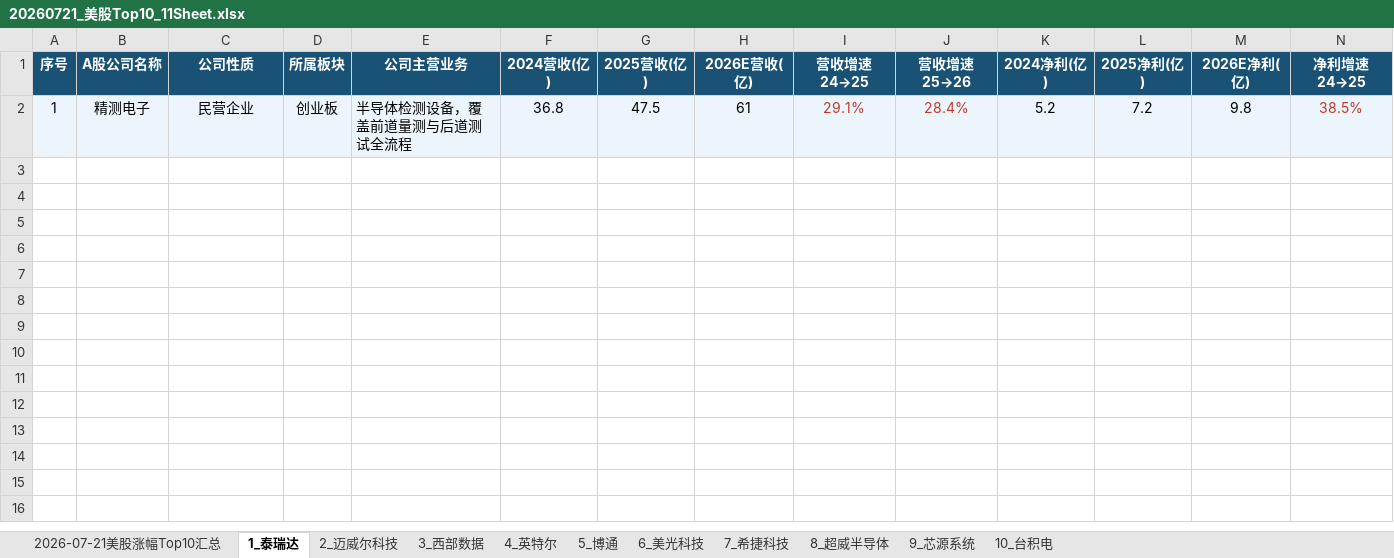
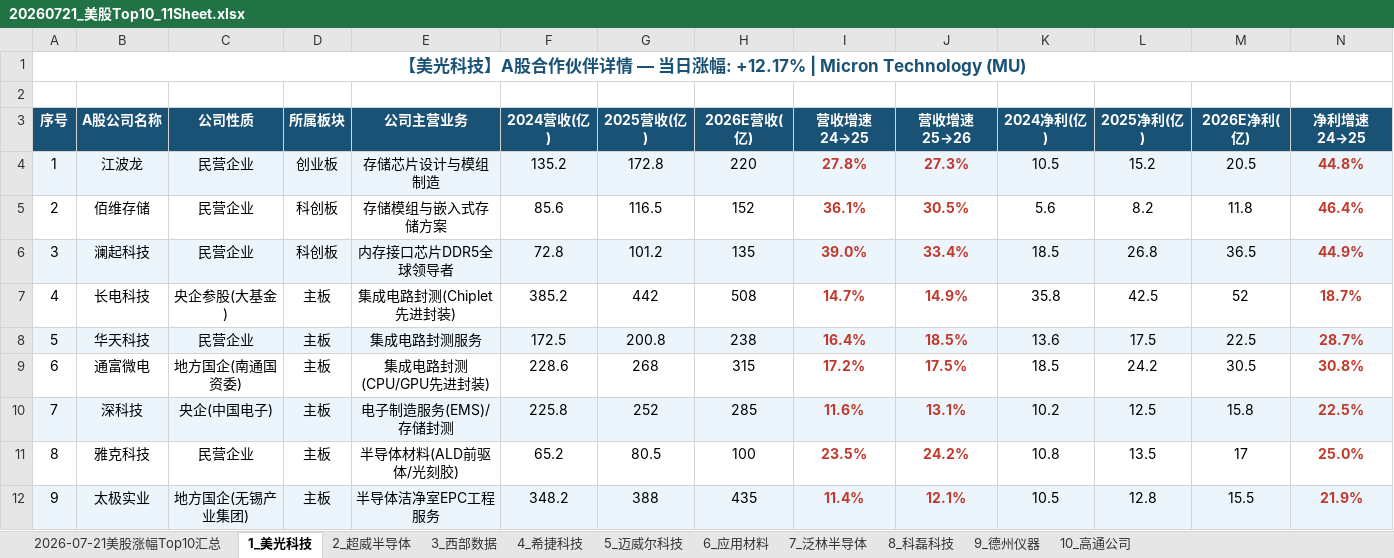
Before and after one commit to Apolline8848/obsidian-daily-sync, an Excel workbook: 05-美股A股报告/20260721_美股Top10_11Sheet.xlsx, sheet 1_美光科技, drawn as a sheet; only a part is shown; values as stored, in another font and other column widths than the file's, no borders; removed rows and columns are numbered as before the commit, all else as after; rows hold the shown columns only; the diff names each change by its address in the sheet, - before the commit and + after, or states it on an @@ line.

```diff
--- a/05-美股A股报告/20260721_美股Top10_11Sheet.xlsx (sheet 1_美光科技)
+++ b/05-美股A股报告/20260721_美股Top10_11Sheet.xlsx (sheet 1_美光科技)
-sheet tab: 1_泰瑞达
+sheet tab: 1_美光科技
-sheet tab: 2_迈威尔科技
+sheet tab: 2_超威半导体
-sheet tab: 4_英特尔
+sheet tab: 4_希捷科技
-sheet tab: 5_博通
+sheet tab: 5_迈威尔科技
-sheet tab: 6_美光科技
+sheet tab: 6_应用材料
-sheet tab: 7_希捷科技
+sheet tab: 7_泛林半导体
-sheet tab: 8_超威半导体
+sheet tab: 8_科磊科技
-sheet tab: 9_芯源系统
+sheet tab: 9_德州仪器
-sheet tab: 10_台积电
+sheet tab: 10_高通公司
+row 1: 【美光科技】A股合作伙伴详情 — 当日涨幅: +12.17% | Micron Technology (MU)
+row 2: (empty)
-row 2: 1 | 精测电子 | 民营企业 | 创业板 | 半导体检测设备，覆盖前道量测与后道测试全流程 | 36.8 | 47.5 | 61 | 29.1% | 28.4% | 5.2 | 7.2 | 9.8 | 38.5%
+row 4: 1 | 江波龙 | 民营企业 | 创业板 | 存储芯片设计与模组制造 | 135.2 | 172.8 | 220 | 27.8% | 27.3% | 10.5 | 15.2 | 20.5 | 44.8%
+row 5: 2 | 佰维存储 | 民营企业 | 科创板 | 存储模组与嵌入式存储方案 | 85.6 | 116.5 | 152 | 36.1% | 30.5% | 5.6 | 8.2 | 11.8 | 46.4%
+row 6: 3 | 澜起科技 | 民营企业 | 科创板 | 内存接口芯片DDR5全球领导者 | 72.8 | 101.2 | 135 | 39.0% | 33.4% | 18.5 | 26.8 | 36.5 | 44.9%
+row 7: 4 | 长电科技 | 央企参股(大基金) | 主板 | 集成电路封测(Chiplet先进封装) | 385.2 | 442 | 508 | 14.7% | 14.9% | 35.8 | 42.5 | 52 | 18.7%
+row 8: 5 | 华天科技 | 民营企业 | 主板 | 集成电路封测服务 | 172.5 | 200.8 | 238 | 16.4% | 18.5% | 13.6 | 17.5 | 22.5 | 28.7%
+row 9: 6 | 通富微电 | 地方国企(南通国资委) | 主板 | 集成电路封测(CPU/GPU先进封装) | 228.6 | 268 | 315 | 17.2% | 17.5% | 18.5 | 24.2 | 30.5 | 30.8%
+row 10: 7 | 深科技 | 央企(中国电子) | 主板 | 电子制造服务(EMS)/存储封测 | 225.8 | 252 | 285 | 11.6% | 13.1% | 10.2 | 12.5 | 15.8 | 22.5%
+row 11: 8 | 雅克科技 | 民营企业 | 主板 | 半导体材料(ALD前驱体/光刻胶) | 65.2 | 80.5 | 100 | 23.5% | 24.2% | 10.8 | 13.5 | 17 | 25.0%
+row 12: 9 | 太极实业 | 地方国企(无锡产业集团) | 主板 | 半导体洁净室EPC工程服务 | 348.2 | 388 | 435 | 11.4% | 12.1% | 10.5 | 12.8 | 15.5 | 21.9%
```
Also changed, not shown: sheet 6_应用材料, sheet 2026-07-21美股涨幅Top10汇总, sheet 10_高通公司, sheet 4_希捷科技, sheet 5_迈威尔科技, sheet 2_超威半导体, 4 more sheets, 5 other files.
